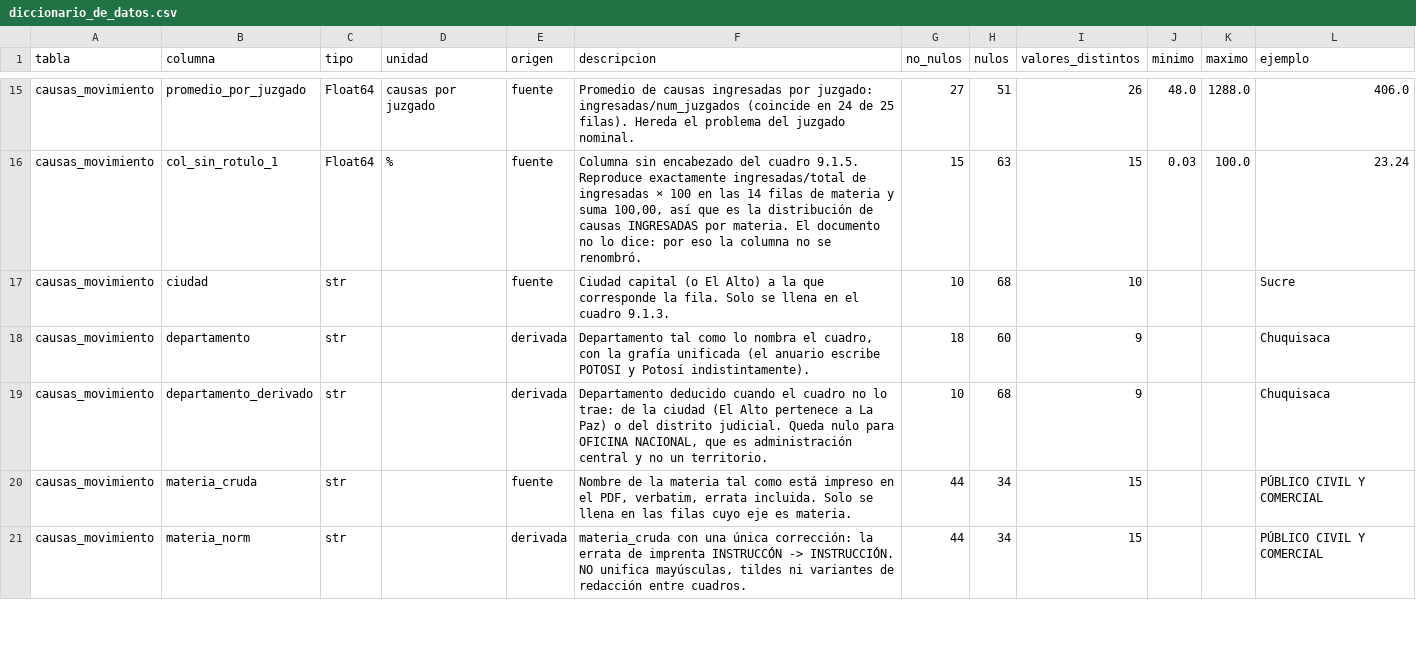
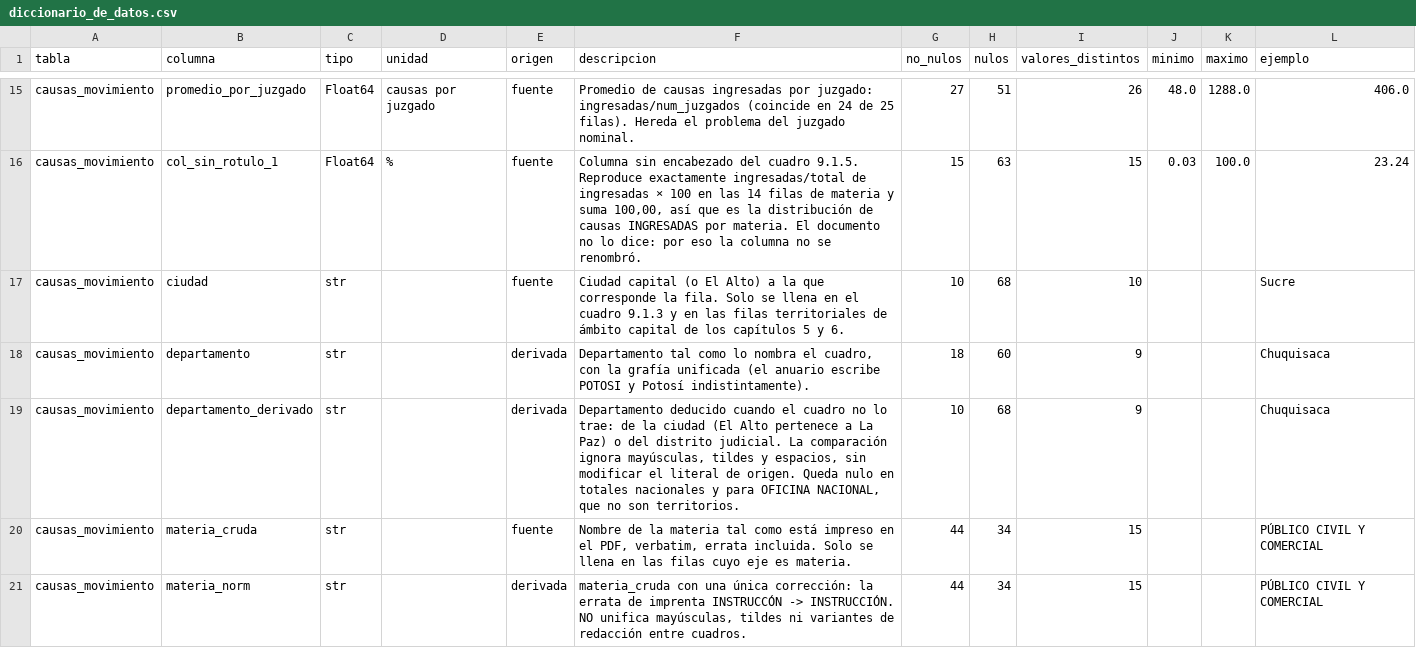
Before and after one commit to krilinxito/congestion-judicial-bolivia, a CSV file: data/processed/diccionario_de_datos.csv, drawn as a sheet; only a part is shown, gaps mark what is left out; the diff covers the shown part only.

```diff
--- a/data/processed/diccionario_de_datos.csv
+++ b/data/processed/diccionario_de_datos.csv
@@ -16,5 +16,5 @@ causas_movimiento,promedio_por_juzgado,Float64,causas por juzgado,fuente,Promedi
 causas_movimiento,col_sin_rotulo_1,Float64,%,fuente,"Columna sin encabezado del cuadro 9.1.5. Reproduce exactamente ingresadas/total de ingresadas × 100 en las 14 filas de materia y suma 100,00, así que es la distribución de causas INGRESADAS por materia. El documento no lo dice: por eso la columna no se renombró.",15,63,15,0.03,100.0,23.24
-causas_movimiento,ciudad,str,,fuente,Ciudad capital (o El Alto) a la que corresponde la fila. Solo se llena en el cuadro 9.1.3.,10,68,10,,,Sucre
+causas_movimiento,ciudad,str,,fuente,Ciudad capital (o El Alto) a la que corresponde la fila. Solo se llena en el cuadro 9.1.3 y en las filas territoriales de ámbito capital de los capítulos 5 y 6.,10,68,10,,,Sucre
 causas_movimiento,departamento,str,,derivada,"Departamento tal como lo nombra el cuadro, con la grafía unificada (el anuario escribe POTOSI y Potosí indistintamente).",18,60,9,,,Chuquisaca
-causas_movimiento,departamento_derivado,str,,derivada,"Departamento deducido cuando el cuadro no lo trae: de la ciudad (El Alto pertenece a La Paz) o del distrito judicial. Queda nulo para OFICINA NACIONAL, que es administración central y no un territorio.",10,68,9,,,Chuquisaca
+causas_movimiento,departamento_derivado,str,,derivada,"Departamento deducido cuando el cuadro no lo trae: de la ciudad (El Alto pertenece a La Paz) o del distrito judicial. La comparación ignora mayúsculas, tildes y espacios, sin modificar el literal de origen. Queda nulo en totales nacionales y para OFICINA NACIONAL, que no son territorios.",10,68,9,,,Chuquisaca
 causas_movimiento,materia_cruda,str,,fuente,"Nombre de la materia tal como está impreso en el PDF, verbatim, errata incluida. Solo se llena en las filas cuyo eje es materia.",44,34,15,,,PÚBLICO CIVIL Y COMERCIAL
```
Also changed, not shown: 7 added rows and 64 edited cells elsewhere in this file, data/processed/causas_movimiento.csv, data/processed/diccionario_de_valores.csv, 33 other files.
